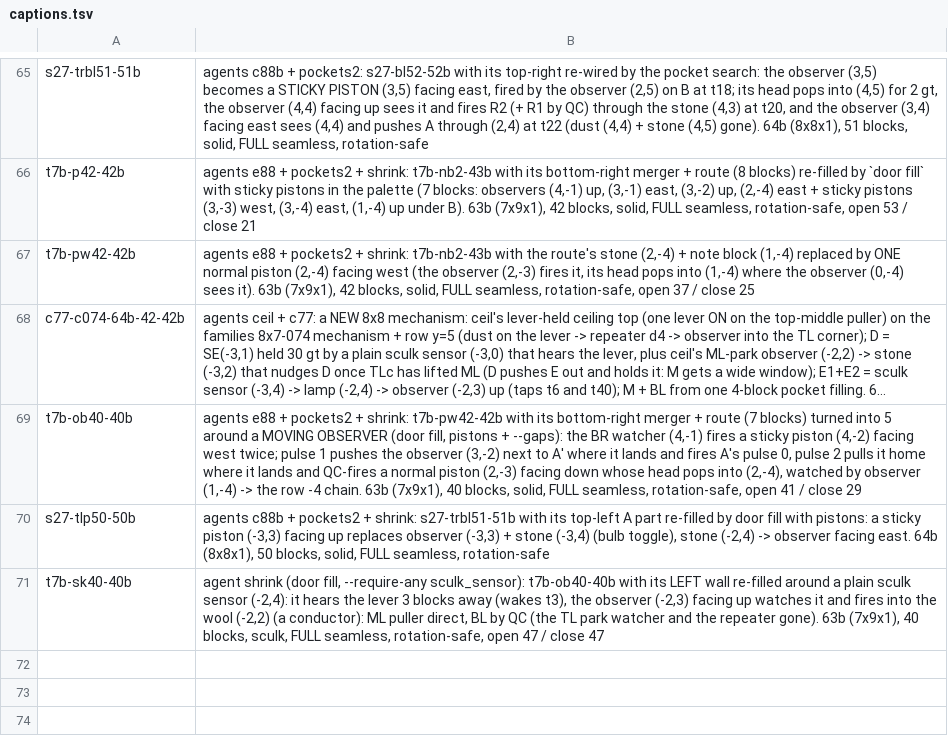
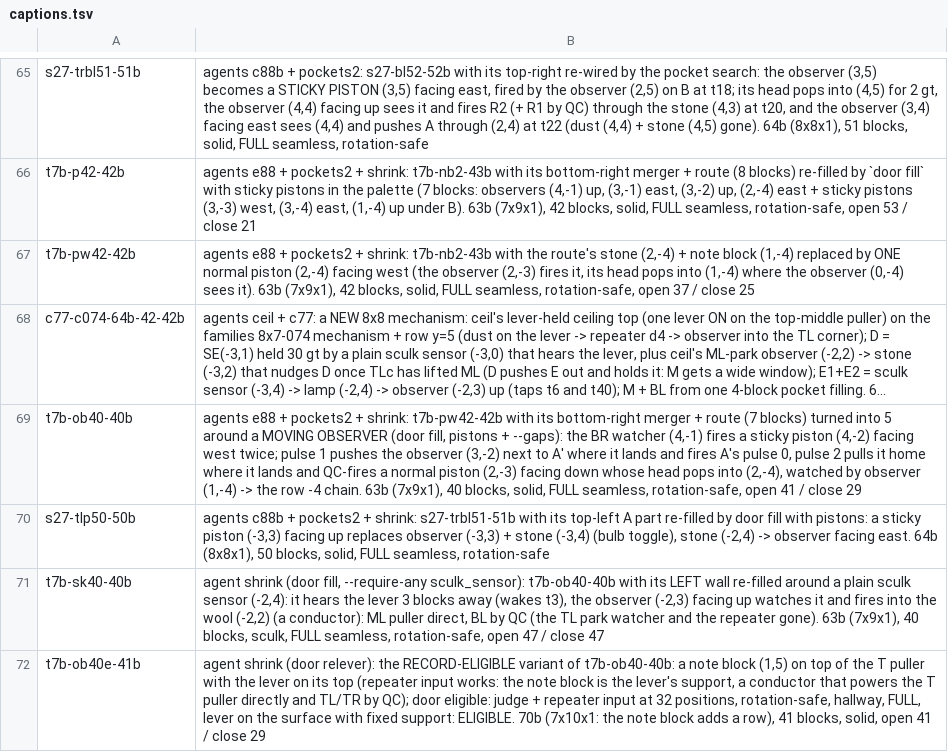
Before and after one commit to vjeux/minecraft-tas, a TSV file: designs/piston-door-3x3/archive/captions.tsv, drawn as a sheet; only a part is shown, gaps mark what is left out; long unchanged cells end in ….

Commit message:
shrink: t7b-ob40e = the record-ELIGIBLE variant of t7b-ob40 (door relever: note block (1,5) under the lever), 70b (7x10x1), 41 blocks, door eligible ELIGIBLE (repeater input at 32 positions, hallway, FULL, lever on the surface); runs: ob40 middle --gaps k<=5 and e78 r1 regions (nothing)

```diff
--- a/designs/piston-door-3x3/archive/captions.tsv
+++ b/designs/piston-door-3x3/archive/captions.tsv
@@ -71 +71,2 @@ s27-tlp50-50b	agents c88b + pockets2 + shrink: s27-trbl51-51b with its top-left
 t7b-sk40-40b	agent shrink (door fill, --require-any sculk_sensor): t7b-ob40-40b with its LEFT wall re-filled around a plain sculk sensor (-2,4): it hears the lever 3 blocks away (wakes t3), the observer (-2,3) facing up watches it and fires into the wool (-2,2) (a conductor): ML puller direct, BL by QC (the TL park watcher and the repeater gone). 63b (7x9x1), 40 blocks, sculk, FULL seamless, rotation-safe, open 47 / close 47
+t7b-ob40e-41b	agent shrink (door relever): the RECORD-ELIGIBLE variant of t7b-ob40-40b: a note block (1,5) on top of the T puller with the lever on its top (repeater input works: the note block is the lever's support, a conductor that powers the T puller directly and TL/TR by QC); door eligible: judge + repeater input at 32 positions, rotation-safe, hallway, FULL, lever on the surface with fixed support: ELIGIBLE. 70b (7x10x1: the note block adds a row), 41 blocks, solid, open 41 / close 29
```
Also changed, not shown: 20 other files.
